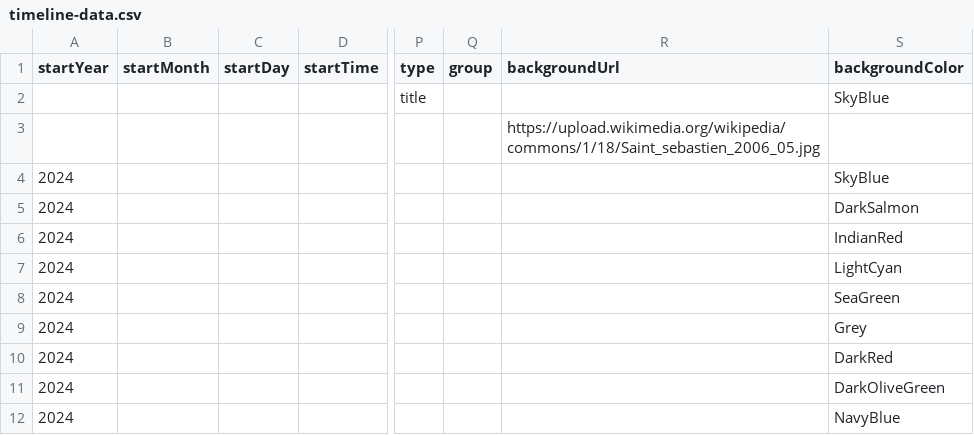
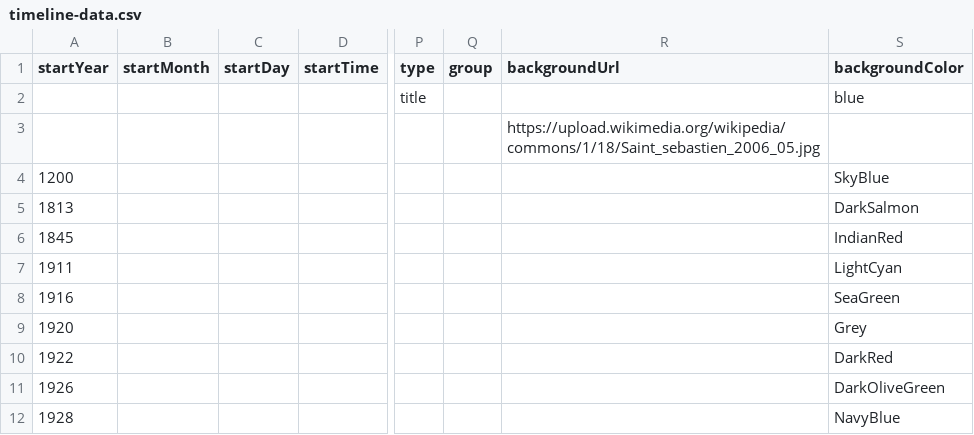
Before and after one commit to DeustoKom/MSGW24-timeline, a CSV file: docs/group-mediaplus/timeline-data.csv, drawn as a sheet; only a part is shown, gaps mark what is left out; the diff names each change by its address in the sheet, - before the commit and + after, or states it on an @@ line.

Commit message:
Add files via upload

```diff
--- a/docs/group-mediaplus/timeline-data.csv
+++ b/docs/group-mediaplus/timeline-data.csv
-S2 (backgroundColor): SkyBlue
+S2 (backgroundColor): blue
-A4 (startYear): 2024
+A4 (startYear): 1200
-A5 (startYear): 2024
+A5 (startYear): 1813
-A6 (startYear): 2024
+A6 (startYear): 1845
-A7 (startYear): 2024
+A7 (startYear): 1911
-A8 (startYear): 2024
+A8 (startYear): 1916
-A9 (startYear): 2024
+A9 (startYear): 1920
-A10 (startYear): 2024
+A10 (startYear): 1922
-A11 (startYear): 2024
+A11 (startYear): 1926
-A12 (startYear): 2024
+A12 (startYear): 1928
```
